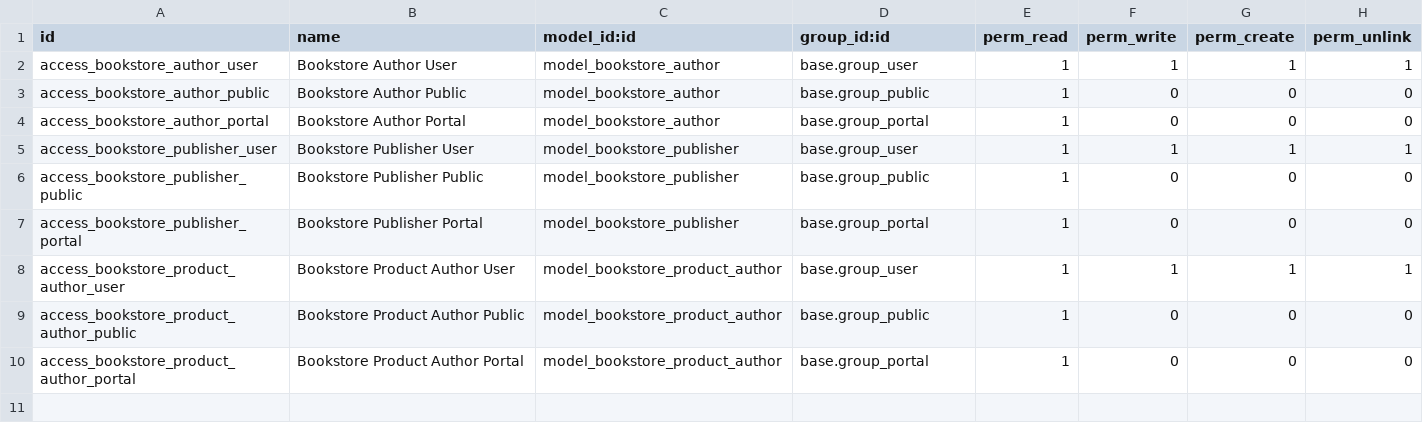
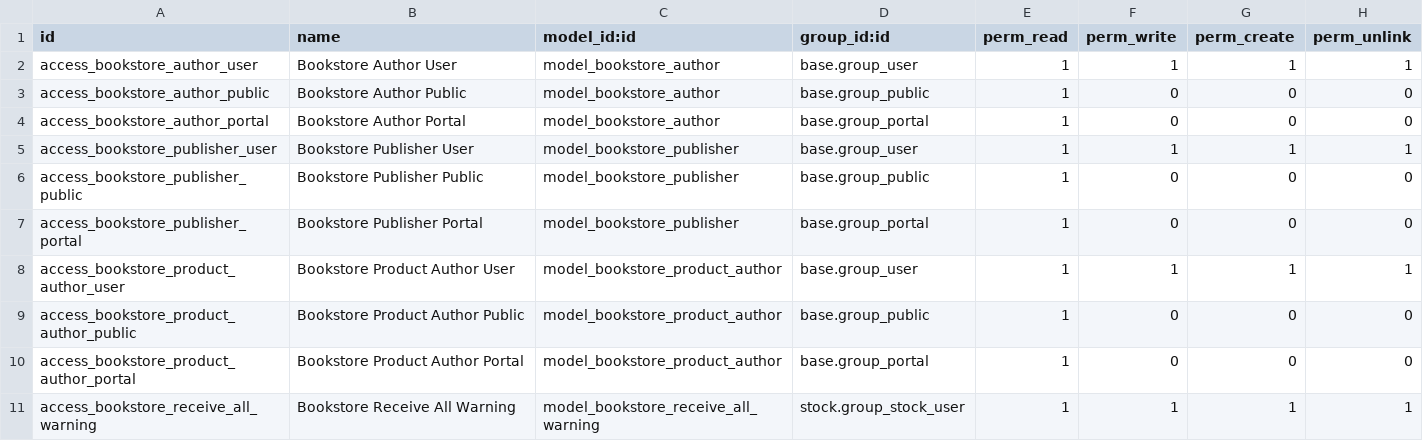
Before and after one commit to booksandco/odoo, a CSV file: bookstore/security/ir.model.access.csv, drawn as a sheet.

Commit message:
[IMP] bookstore: confirm before receiving a full purchase receipt
Add a confirmation wizard when validating an incoming purchase receipt whose lines are all at full ordered quantity and none have been picked. Direct users to Barcode for partial deliveries. Also make the purchase order Receive button open the open receipt instead of the full receipt history.

```diff
--- a/bookstore/security/ir.model.access.csv
+++ b/bookstore/security/ir.model.access.csv
@@ -10 +10,2 @@ access_bookstore_product_author_public,Bookstore Product Author Public,model_boo
 access_bookstore_product_author_portal,Bookstore Product Author Portal,model_bookstore_product_author,base.group_portal,1,0,0,0
+access_bookstore_receive_all_warning,Bookstore Receive All Warning,model_bookstore_receive_all_warning,stock.group_stock_user,1,1,1,1
```
Also changed, not shown: 8 other files.
